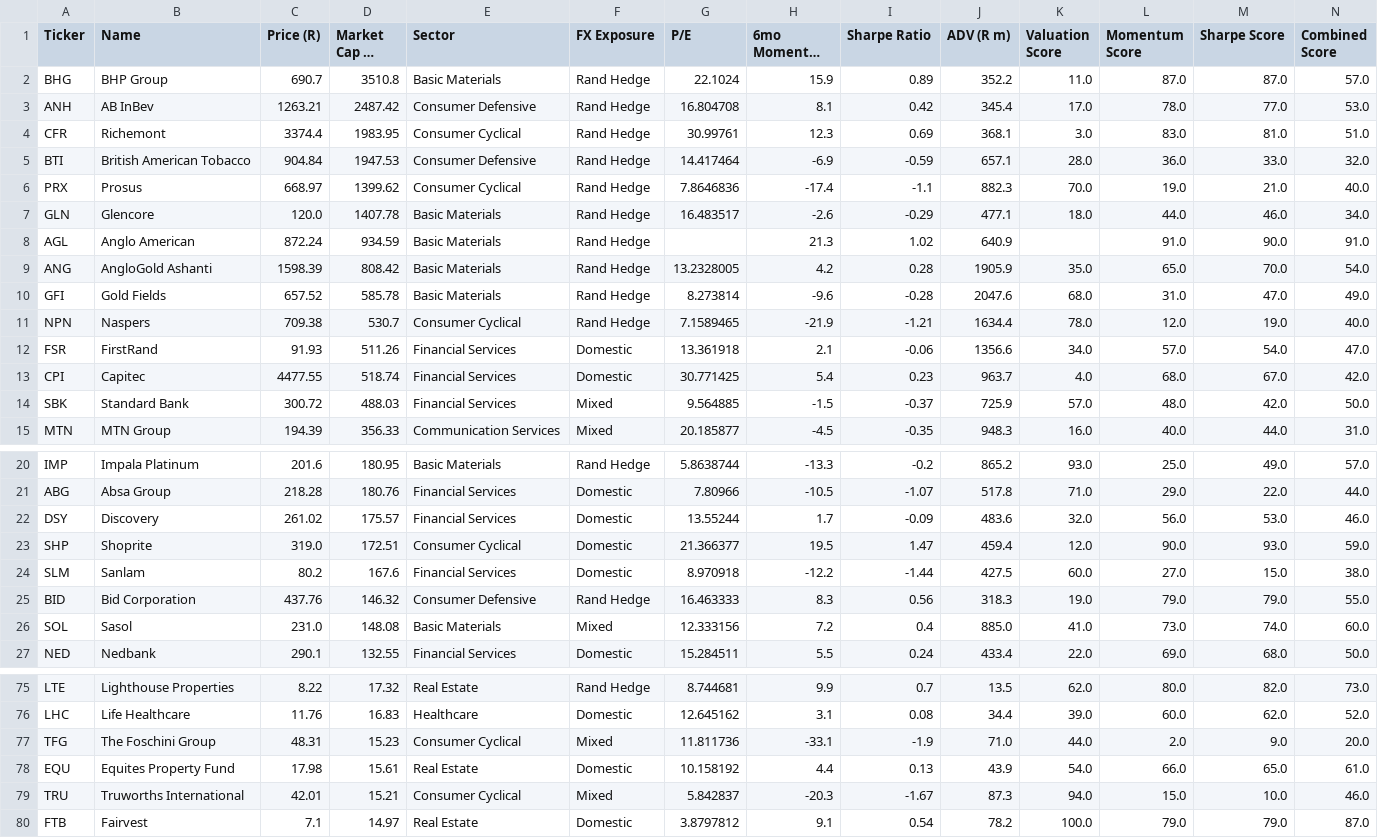
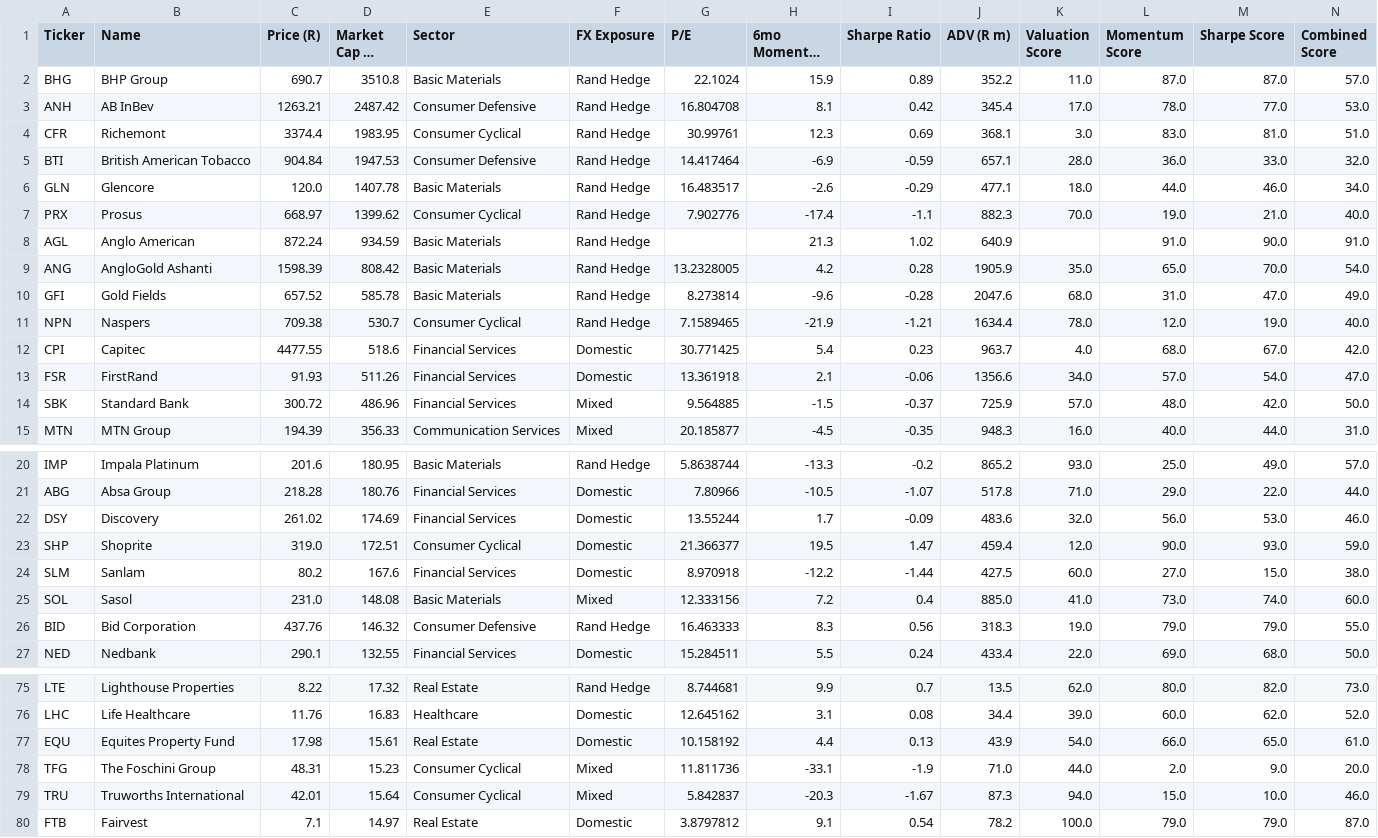
Before and after one commit to Cybermunk369/jse-screener, a CSV file: data/screener.csv, drawn as a sheet; only a part is shown, gaps mark what is left out; long unchanged cells end in …; the diff covers the shown part only.

```diff
--- a/data/screener.csv
+++ b/data/screener.csv
@@ -5,4 +5,4 @@ CFR,Richemont,3374.4,1983.95,Consumer Cyclical,Rand Hedge,30.99761,12.3,0.69,368
 BTI,British American Tobacco,904.84,1947.53,Consumer Defensive,Rand Hedge,14.417464,-6.9,-0.59,657.1,28.0,36.0,33.0,32.0
-PRX,Prosus,668.97,1399.62,Consumer Cyclical,Rand Hedge,7.8646836,-17.4,-1.1,882.3,70.0,19.0,21.0,40.0
 GLN,Glencore,120.0,1407.78,Basic Materials,Rand Hedge,16.483517,-2.6,-0.29,477.1,18.0,44.0,46.0,34.0
+PRX,Prosus,668.97,1399.62,Consumer Cyclical,Rand Hedge,7.902776,-17.4,-1.1,882.3,70.0,19.0,21.0,40.0
 AGL,Anglo American,872.24,934.59,Basic Materials,Rand Hedge,,21.3,1.02,640.9,,91.0,90.0,91.0
@@ -11,5 +11,5 @@ GFI,Gold Fields,657.52,585.78,Basic Materials,Rand Hedge,8.273814,-9.6,-0.28,204
 NPN,Naspers,709.38,530.7,Consumer Cyclical,Rand Hedge,7.1589465,-21.9,-1.21,1634.4,78.0,12.0,19.0,40.0
+CPI,Capitec,4477.55,518.6,Financial Services,Domestic,30.771425,5.4,0.23,963.7,4.0,68.0,67.0,42.0
 FSR,FirstRand,91.93,511.26,Financial Services,Domestic,13.361918,2.1,-0.06,1356.6,34.0,57.0,54.0,47.0
-CPI,Capitec,4477.55,518.74,Financial Services,Domestic,30.771425,5.4,0.23,963.7,4.0,68.0,67.0,42.0
-SBK,Standard Bank,300.72,488.03,Financial Services,Mixed,9.564885,-1.5,-0.37,725.9,57.0,48.0,42.0,50.0
+SBK,Standard Bank,300.72,486.96,Financial Services,Mixed,9.564885,-1.5,-0.37,725.9,57.0,48.0,42.0,50.0
 MTN,MTN Group,194.39,356.33,Communication Services,Mixed,20.185877,-4.5,-0.35,948.3,16.0,40.0,44.0,31.0
@@ -21,7 +21,7 @@ IMP,Impala Platinum,201.6,180.95,Basic Materials,Rand Hedge,5.8638744,-13.3,-0.2
 ABG,Absa Group,218.28,180.76,Financial Services,Domestic,7.80966,-10.5,-1.07,517.8,71.0,29.0,22.0,44.0
-DSY,Discovery,261.02,175.57,Financial Services,Domestic,13.55244,1.7,-0.09,483.6,32.0,56.0,53.0,46.0
+DSY,Discovery,261.02,174.69,Financial Services,Domestic,13.55244,1.7,-0.09,483.6,32.0,56.0,53.0,46.0
 SHP,Shoprite,319.0,172.51,Consumer Cyclical,Domestic,21.366377,19.5,1.47,459.4,12.0,90.0,93.0,59.0
 SLM,Sanlam,80.2,167.6,Financial Services,Domestic,8.970918,-12.2,-1.44,427.5,60.0,27.0,15.0,38.0
+SOL,Sasol,231.0,148.08,Basic Materials,Mixed,12.333156,7.2,0.4,885.0,41.0,73.0,74.0,60.0
 BID,Bid Corporation,437.76,146.32,Consumer Defensive,Rand Hedge,16.463333,8.3,0.56,318.3,19.0,79.0,79.0,55.0
-SOL,Sasol,231.0,148.08,Basic Materials,Mixed,12.333156,7.2,0.4,885.0,41.0,73.0,74.0,60.0
 NED,Nedbank,290.1,132.55,Financial Services,Domestic,15.284511,5.5,0.24,433.4,22.0,69.0,68.0,50.0
@@ -76,5 +76,5 @@ LTE,Lighthouse Properties,8.22,17.32,Real Estate,Rand Hedge,8.744681,9.9,0.7,13.
 LHC,Life Healthcare,11.76,16.83,Healthcare,Domestic,12.645162,3.1,0.08,34.4,39.0,60.0,62.0,52.0
+EQU,Equites Property Fund,17.98,15.61,Real Estate,Domestic,10.158192,4.4,0.13,43.9,54.0,66.0,65.0,61.0
 TFG,The Foschini Group,48.31,15.23,Consumer Cyclical,Mixed,11.811736,-33.1,-1.9,71.0,44.0,2.0,9.0,20.0
-EQU,Equites Property Fund,17.98,15.61,Real Estate,Domestic,10.158192,4.4,0.13,43.9,54.0,66.0,65.0,61.0
-TRU,Truworths International,42.01,15.21,Consumer Cyclical,Mixed,5.842837,-20.3,-1.67,87.3,94.0,15.0,10.0,46.0
+TRU,Truworths International,42.01,15.64,Consumer Cyclical,Mixed,5.842837,-20.3,-1.67,87.3,94.0,15.0,10.0,46.0
 FTB,Fairvest,7.1,14.97,Real Estate,Domestic,3.8797812,9.1,0.54,78.2,100.0,79.0,79.0,87.0
```
Also changed, not shown: 3 added rows, 3 removed rows, 10 moved rows and 1 edited cell elsewhere in this file, data/company.csv, data/prices.csv, 1 other file.
